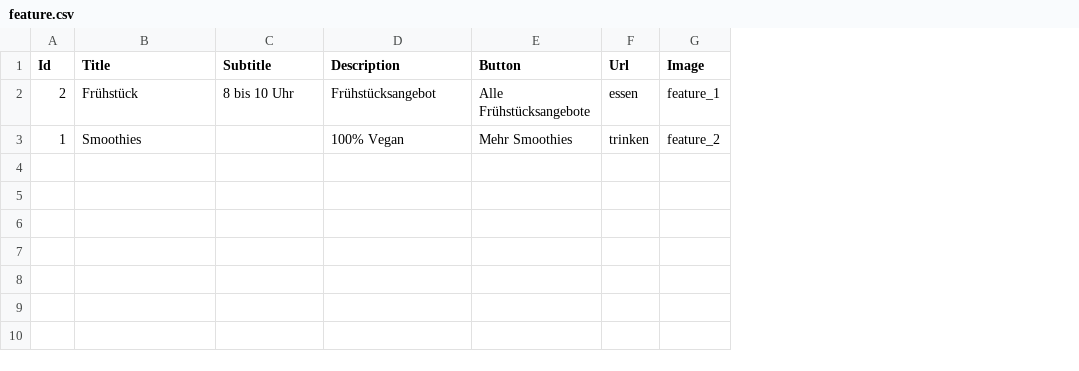
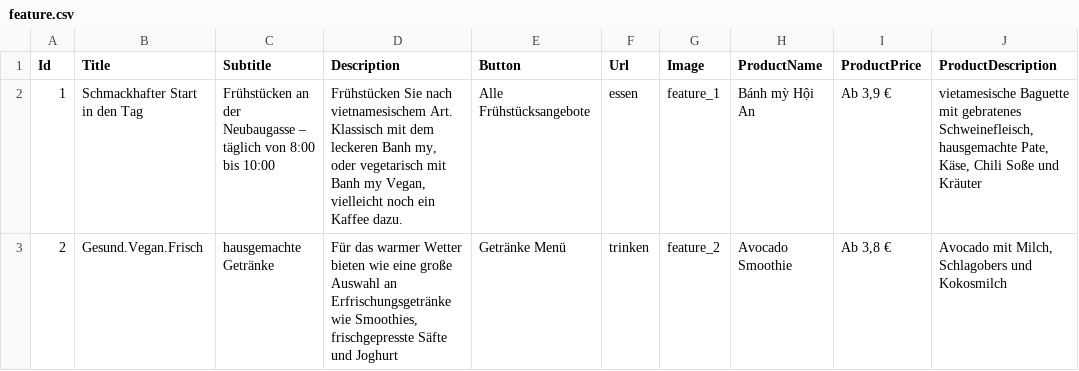
Before and after one commit to eragonwien/pho84snack, a CSV file: csv/feature.csv, drawn as a sheet; removed rows and columns are numbered as before the commit, all else as after; the diff names each change by its address in the sheet, - before the commit and + after, or states it on an @@ line.

Commit message:
add sliding animation and fix images

```diff
--- a/csv/feature.csv
+++ b/csv/feature.csv
+column H (ProductName), row 3: Avocado Smoothie
+column I (ProductPrice), row 3: Ab 3,8 €
+column J (ProductDescription), row 3: Avocado mit Milch, Schlagobers und Kokosmilch
+row 2: 1 | Schmackhafter Start in den Tag | Frühstücken an der Neubaugasse – täglich von 8:00 bis 10:00 | Frühstücken Sie nach vietnamesischem Art. Klassisch mit dem leckeren Banh my, oder vegetarisch mit Banh my Vegan, vielleicht noch ein Kaffee dazu. | Alle Frühstücksangebote | essen | feature_1 | Bánh mỳ Hội An | Ab 3,9 € | vietamesische Baguette mit gebratenes Schweinefleisch, hausgemachte Pate, Käse, Chili Soße und Kräuter
-B3 (Title): Frühstück
+B3 (Title): Gesund.Vegan.Frisch
-C3 (Subtitle): 8 bis 10 Uhr
+C3 (Subtitle): hausgemachte Getränke
-D3 (Description): Frühstücksangebot
+D3 (Description): Für das warmer Wetter bieten wie eine große Auswahl an Erfrischungsgetränke wie Smoothies, frischgepresste Säfte und Joghurt
-E3 (Button): Alle Frühstücksangebote
+E3 (Button): Getränke Menü
-F3 (Url): essen
+F3 (Url): trinken
-G3 (Image): feature_1
+G3 (Image): feature_2
-row 3: 1 | Smoothies |  | 100% Vegan | Mehr Smoothies | trinken | feature_2
```
Also changed, not shown: csv/category.csv, 58 other files.
